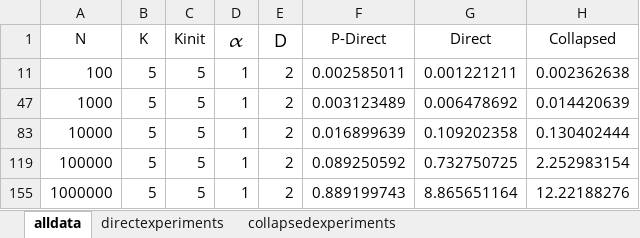
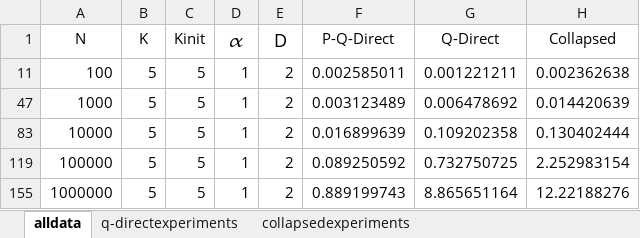
Before and after one commit to ekinakyurek/DPMM.jl, an Excel workbook: results.xlsx, sheet alldata, drawn as a sheet; values as stored, in another font and other column widths than the file's, no borders; charts and pictures and table styles not drawn; the diff names each change by its address in the sheet, - before the commit and + after, or states it on an @@ line.

Commit message:
Refactor the code structure: Abstacted Clusters to another folder Abstracted Models to another folder Parallel and Serial algorithms in seperate folder Core functionalities and add-ons are in Core/  folder README updated. New algorithms: Quasi-Collapsed and P-Quasi Collapsed Quasi-Direct and P-Quasi-Direct Bug Fixes: Direct Gibbs weight sampling New conjugates Dirichlet-Multinomial for discrete data Documentation tex updated

```diff
--- a/results.xlsx (sheet alldata)
+++ b/results.xlsx (sheet alldata)
-sheet tab: directexperiments
+sheet tab: q-directexperiments
-F1: P-Direct
+F1: P-Q-Direct
-G1: Direct
+G1: Q-Direct
```
Also changed, not shown: charts or pictures, 26 other files.
